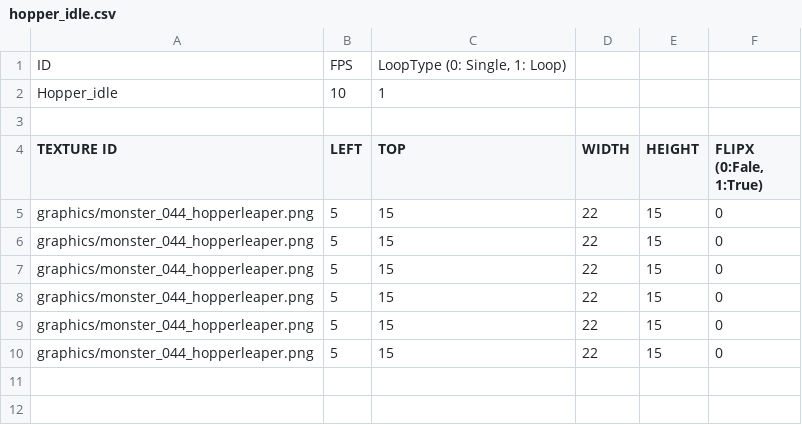
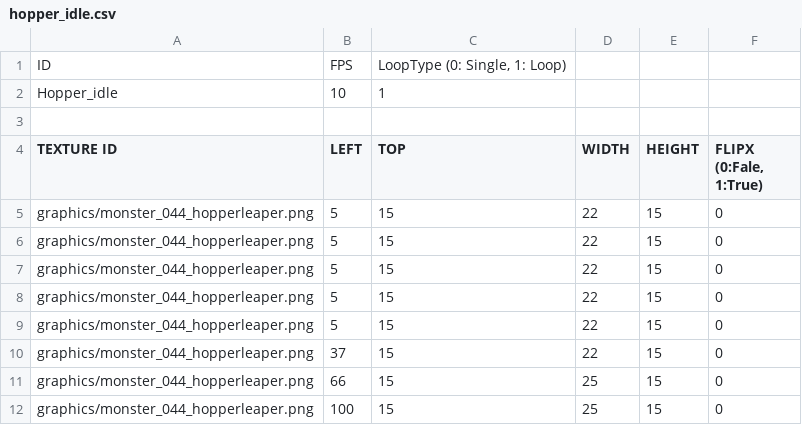
Before and after one commit to jeonglee22/sfml-issac, a CSV file: sfml-project-bin/animations/hopper_idle.csv, drawn as a sheet.

```diff
--- a/sfml-project-bin/animations/hopper_idle.csv
+++ b/sfml-project-bin/animations/hopper_idle.csv
@@ -9,2 +9,4 @@ graphics/monster_044_hopperleaper.png,5,15,22,15,0
 graphics/monster_044_hopperleaper.png,5,15,22,15,0
-graphics/monster_044_hopperleaper.png,5,15,22,15,0
+graphics/monster_044_hopperleaper.png,37,15,22,15,0
+graphics/monster_044_hopperleaper.png,66,15,25,15,0
+graphics/monster_044_hopperleaper.png,100,15,25,15,0
```
Also changed, not shown: sfml-project-bin/animations/hopper_jump.csv, 20 other files.
